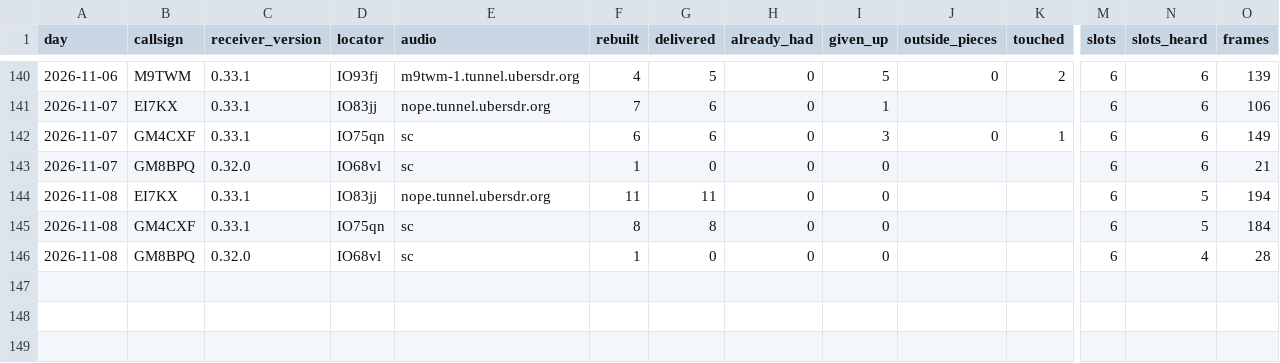
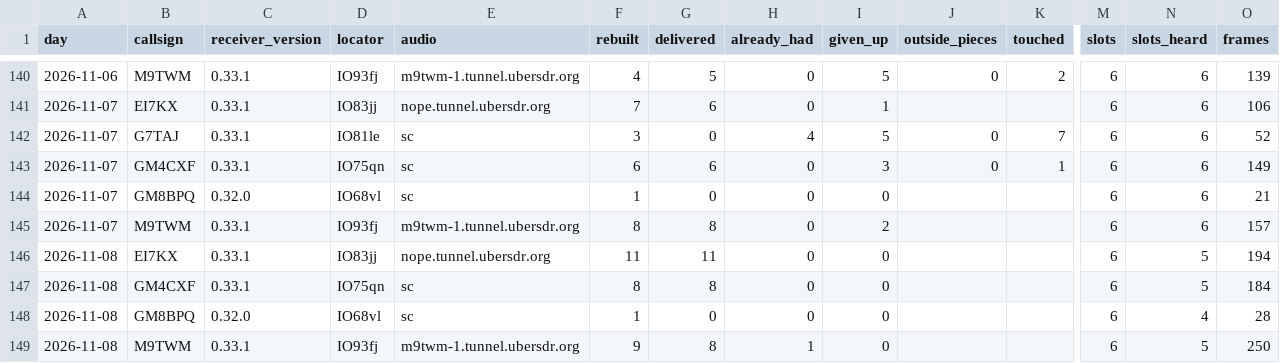
Before and after one commit to packet-net/pdn-mailcast, a CSV file: reports/data/reports.csv, drawn as a sheet; only a part is shown, gaps mark what is left out; rows hold the shown columns only; the diff names each change by its address in the sheet, - before the commit and + after, or states it on an @@ line.

```diff
--- a/reports/data/reports.csv
+++ b/reports/data/reports.csv
+row 142: 2026-11-07 | G7TAJ | 0.33.1 | IO81le | sc | 3 | 0 | 4 | 5 | 0 | 7 | 6 | 6 | 52
+row 145: 2026-11-07 | M9TWM | 0.33.1 | IO93fj | m9twm-1.tunnel.ubersdr.org | 8 | 8 | 0 | 2 |  |  | 6 | 6 | 157
+row 149: 2026-11-08 | M9TWM | 0.33.1 | IO93fj | m9twm-1.tunnel.ubersdr.org | 9 | 8 | 1 | 0 |  |  | 6 | 5 | 250
```
Also changed, not shown: reports/data/slots.csv, reports/data/stations.csv.
